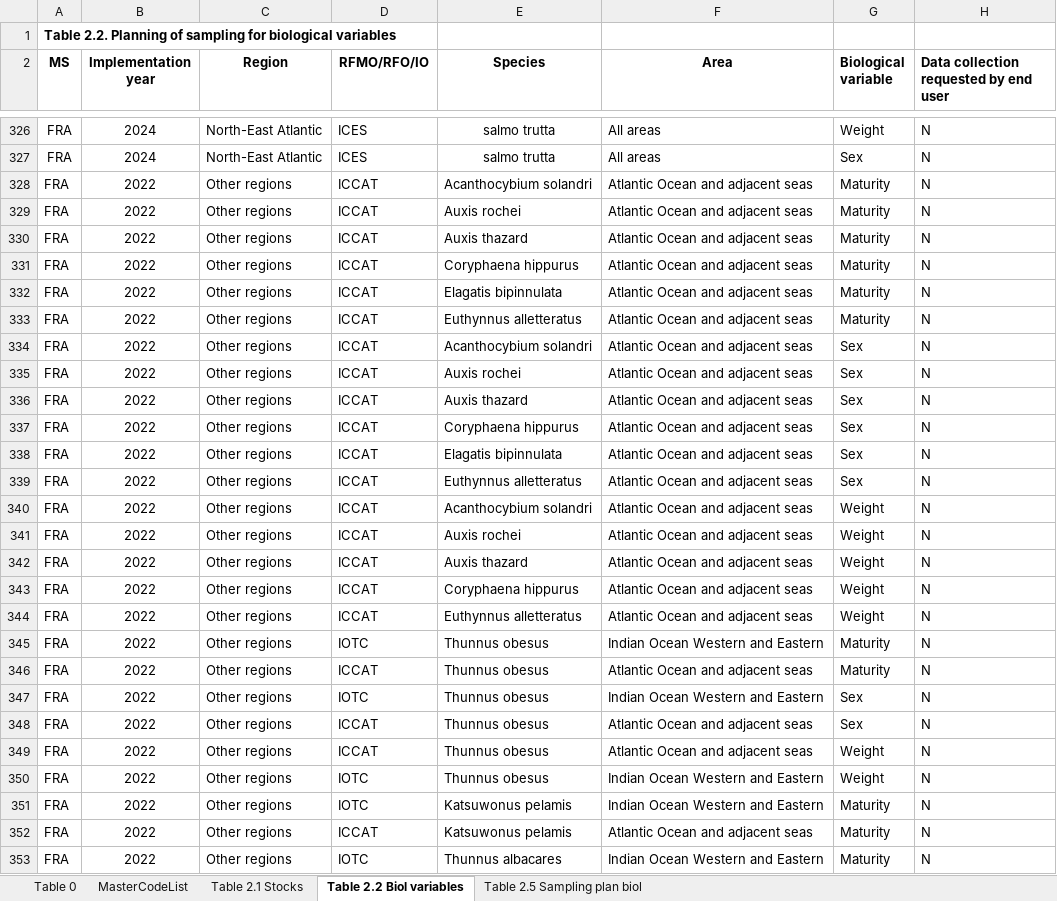
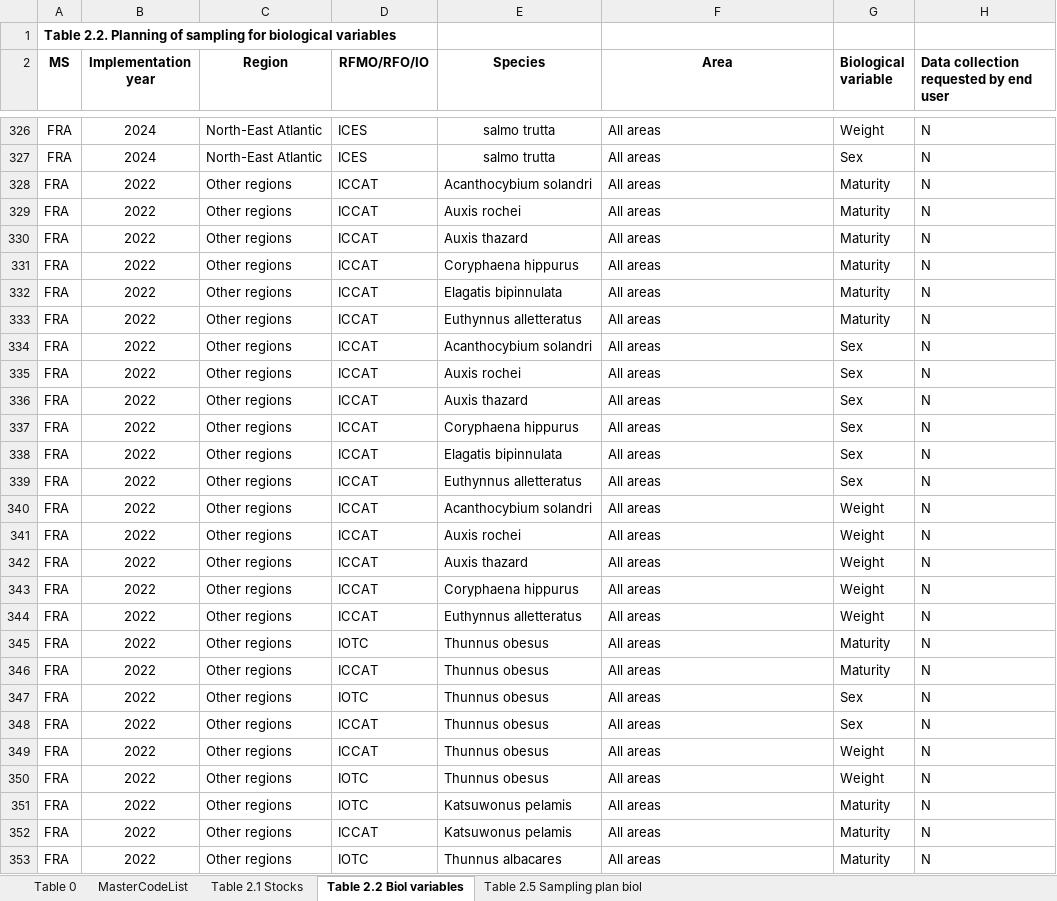
Before and after one commit to OB7-IRD/eumap_ptn, an Excel workbook: data/WP AR template tables 2.1 2.2 2.5 donnees biologiques.xlsx, sheet Table 2.2 Biol variables, drawn as a sheet; only a part is shown, gaps mark what is left out; values as stored, in another font and other column widths than the file's, no borders; charts and pictures not drawn; the diff covers the shown part only; the diff names each change by its address in the sheet, - before the commit and + after, or states it on an @@ line.

```diff
--- a/data/WP AR template tables 2.1 2.2 2.5 donnees biologiques.xlsx (sheet Table 2.2 Biol variables)
+++ b/data/WP AR template tables 2.1 2.2 2.5 donnees biologiques.xlsx (sheet Table 2.2 Biol variables)
-F328:F344 (Area): Atlantic Ocean and adjacent seas
+F328:F344 (Area): All areas
-F345 (Area): Indian Ocean Western and Eastern
+F345 (Area): All areas
-F346 (Area): Atlantic Ocean and adjacent seas
+F346 (Area): All areas
-F347 (Area): Indian Ocean Western and Eastern
+F347 (Area): All areas
-F348:F349 (Area): Atlantic Ocean and adjacent seas
+F348:F349 (Area): All areas
-F350:F351 (Area): Indian Ocean Western and Eastern
+F350:F351 (Area): All areas
-F352 (Area): Atlantic Ocean and adjacent seas
+F352 (Area): All areas
-F353 (Area): Indian Ocean Western and Eastern
+F353 (Area): All areas
```
Also changed, not shown: 79 edited cells elsewhere in this sheet, 2 other files.
